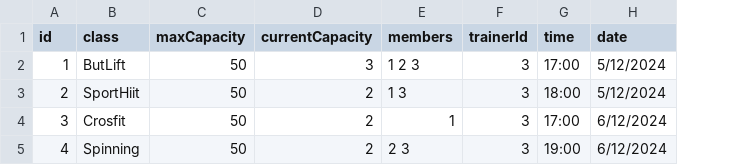
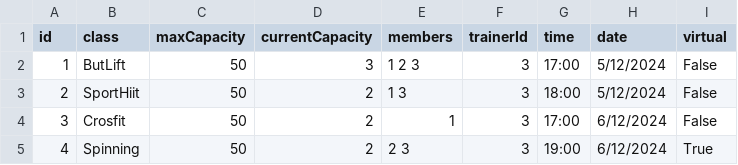
Before and after one commit to katlabaerings/HFOV_24_FlexSquad, a CSV file: Data/class_data.csv, drawn as a sheet; the diff names each change by its address in the sheet, - before the commit and + after, or states it on an @@ line.

```diff
--- a/Data/class_data.csv
+++ b/Data/class_data.csv
+column I (virtual), rows 2-5: False | False | False | True
```
Also changed, not shown: 3 other files.
